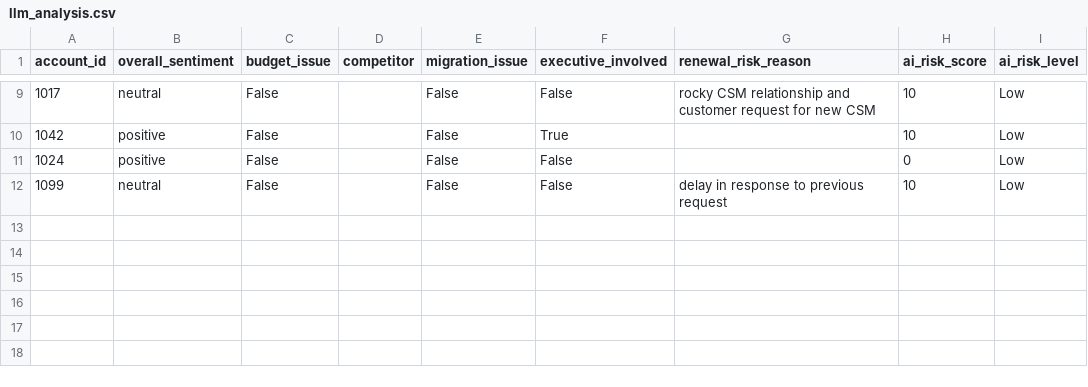
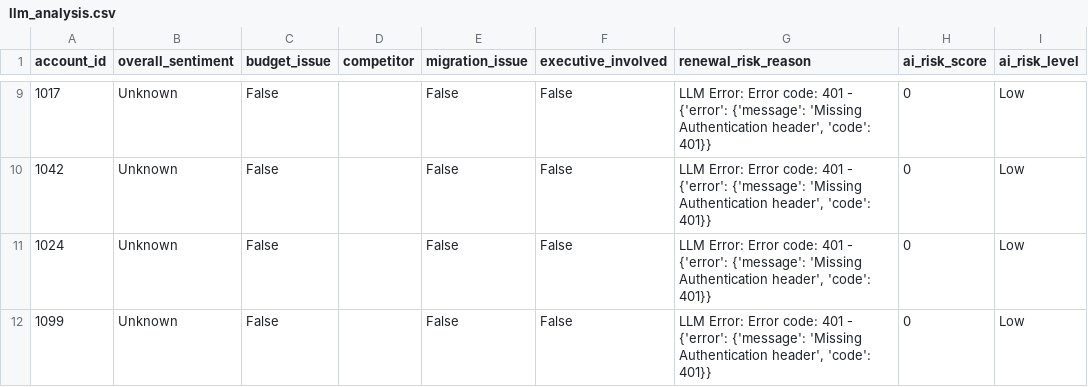
Before and after one commit to sanika726452/Renewal-Risk-Intelligence, a CSV file: outputs/llm_analysis.csv, drawn as a sheet; only a part is shown, gaps mark what is left out; the diff covers the shown part only; the diff names each change by its address in the sheet, - before the commit and + after, or states it on an @@ line.

```diff
--- a/outputs/llm_analysis.csv
+++ b/outputs/llm_analysis.csv
-B9 (overall_sentiment): neutral
+B9 (overall_sentiment): Unknown
-G9 (renewal_risk_reason): rocky CSM relationship and customer request for new CSM
+G9 (renewal_risk_reason): LLM Error: Error code: 401 - {'error': {'message': 'Missing Authentication header', 'code': 401}}
-H9:H10 (ai_risk_score): 10
+H9:H10 (ai_risk_score): 0
-B10:B11 (overall_sentiment): positive
+B10:B11 (overall_sentiment): Unknown
-F10 (executive_involved): True
+F10 (executive_involved): False
-G10:G11 (renewal_risk_reason): (empty)
+G10:G11 (renewal_risk_reason): LLM Error: Error code: 401 - {'error': {'message': 'Missing Authentication header', 'code': 401}}
-B12 (overall_sentiment): neutral
+B12 (overall_sentiment): Unknown
-G12 (renewal_risk_reason): delay in response to previous request
+G12 (renewal_risk_reason): LLM Error: Error code: 401 - {'error': {'message': 'Missing Authentication header', 'code': 401}}
-H12 (ai_risk_score): 10
+H12 (ai_risk_score): 0
```
Also changed, not shown: 40 edited cells elsewhere in this file, outputs/customer_360_ai.csv, outputs/final_report.csv, 12 other files.
